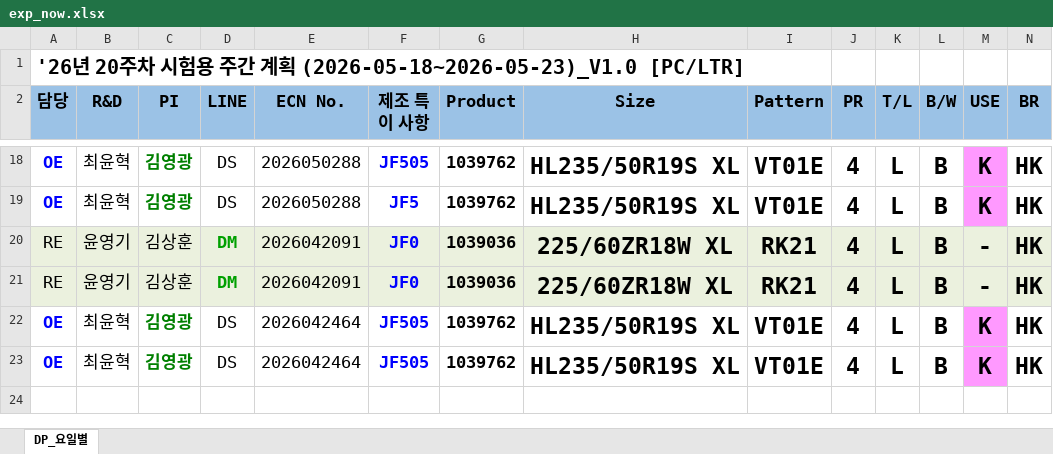
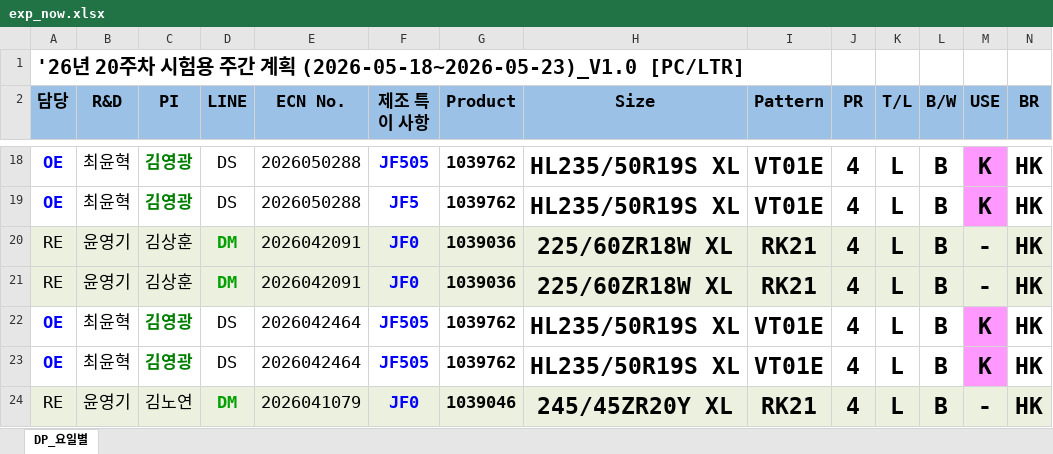
Before and after one commit to CrazyWoong/exp-plan, an Excel workbook: exp_now.xlsx, sheet DP_요일별, drawn as a sheet; only a part is shown, gaps mark what is left out; values as stored, in another font and other column widths than the file's, no borders; rows hold the shown columns only; the diff names each change by its address in the sheet, - before the commit and + after, or states it on an @@ line.

```diff
--- a/exp_now.xlsx (sheet DP_요일별)
+++ b/exp_now.xlsx (sheet DP_요일별)
+row 24: RE | 윤영기 | 김노연 | DM | 2026041079 | JF0 | 1039046 | 245/45ZR20Y XL | RK21 | 4 | L | B | - | HK
```
Also changed, not shown: hidden cells, 1 other file.
